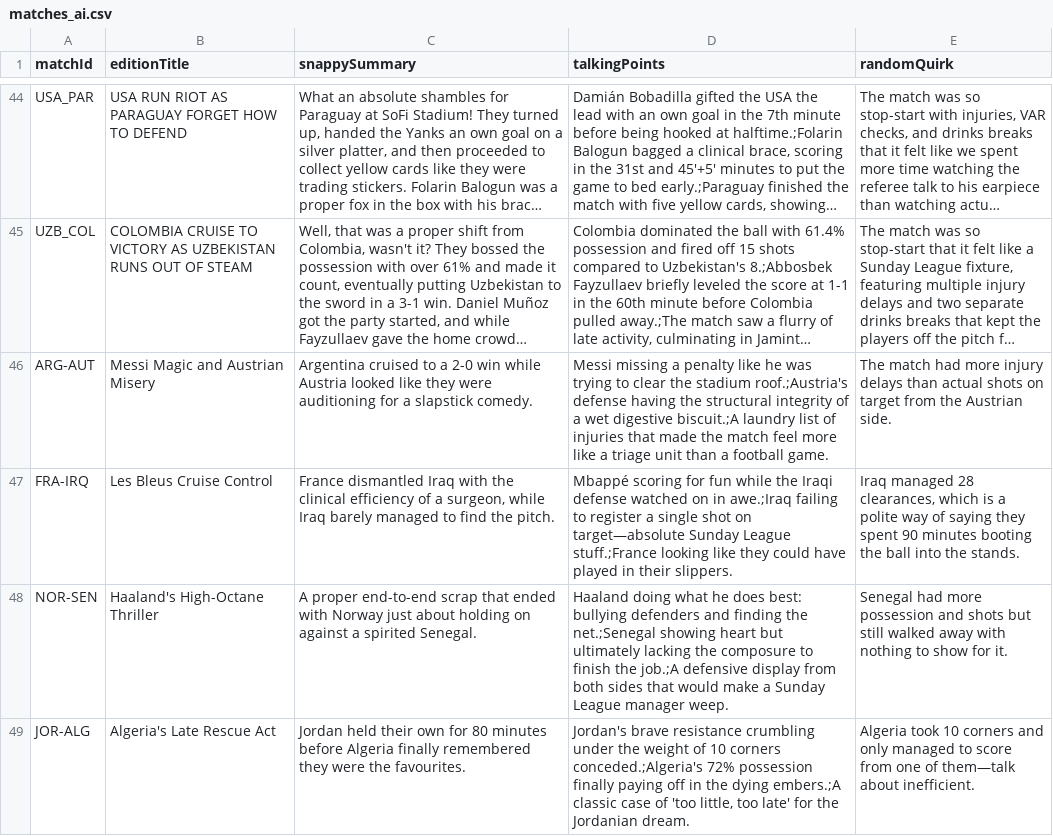
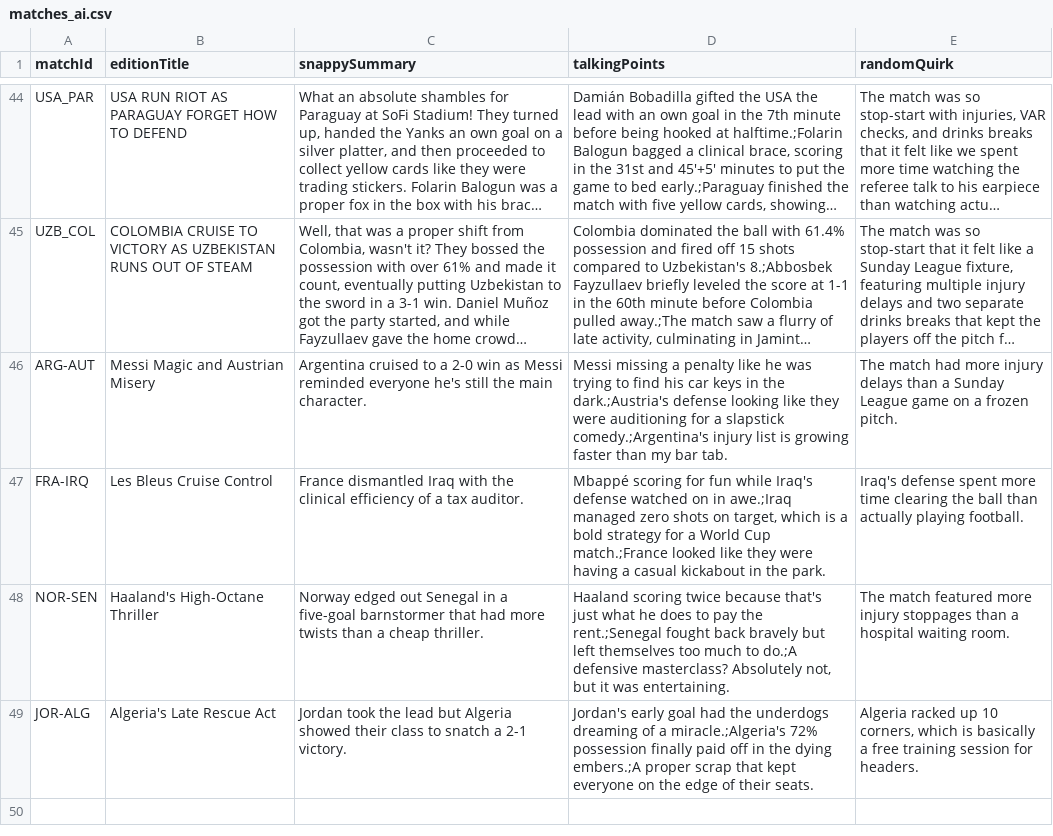
Before and after one commit to bhaisbhai/worldcup2026, a CSV file: public/assets/ai/csv/matches_ai.csv, drawn as a sheet; only a part is shown, gaps mark what is left out; long unchanged cells end in …; the diff names each change by its address in the sheet, - before the commit and + after, or states it on an @@ line.

```diff
--- a/public/assets/ai/csv/matches_ai.csv
+++ b/public/assets/ai/csv/matches_ai.csv
-C46 (snappySummary): …2-0 win while Austria looked like they were auditioning for a slapstick comedy.
+C46 (snappySummary): …2-0 win as Messi reminded everyone he's still the main character.
-D46 (talkingPoints): …trying to clear the stadium roof.;Austria's defense having the structural integrity of a wet digestive biscuit.;A laundry list of injuries that made the match feel more like a triage unit than a football game.
+D46 (talkingPoints): …trying to find his car keys in the dark.;Austria's defense looking like they were auditioning for a slapstick comedy.;Argentina's injury list is growing faster than my bar tab.
-E46 (randomQuirk): …delays than actual shots on target from the Austrian side.
+E46 (randomQuirk): …delays than a Sunday League game on a frozen pitch.
-C47 (snappySummary): …of a surgeon, while Iraq barely managed to find the pitch.
+C47 (snappySummary): …of a tax auditor.
-D47 (talkingPoints): …fun while the Iraqi defense watched on in awe.;Iraq failing to register a single shot on target—absolute Sunday League stuff.;France looking like they could have played in their slippers.
+D47 (talkingPoints): …fun while Iraq's defense watched on in awe.;Iraq managed zero shots on target, which is a bold strategy for a World Cup match.;France looked like they were having a casual kickabout in the park.
-E47 (randomQuirk): Iraq managed 28 clearances, which is a polite way of saying they spent 90 minutes booting the ball into the stands.
+E47 (randomQuirk): Iraq's defense spent more time clearing the ball than actually playing football.
-C48 (snappySummary): A proper end-to-end scrap that ended with Norway just about holding on against a spirited Senegal.
+C48 (snappySummary): Norway edged out Senegal in a five-goal barnstormer that had more twists than a cheap thriller.
-D48 (talkingPoints): Haaland doing what he does best: bullying defenders and finding the net.;Senegal showing heart but ultimately lacking the composure to finish the job.;A defensive display from both sides that would make a Sunday League manager weep.
+D48 (talkingPoints): Haaland scoring twice because that's just what he does to pay the rent.;Senegal fought back bravely but left themselves too much to do.;A defensive masterclass? Absolutely not, but it was entertaining.
-E48 (randomQuirk): Senegal had more possession and shots but still walked away with nothing to show for it.
+E48 (randomQuirk): The match featured more injury stoppages than a hospital waiting room.
-C49 (snappySummary): Jordan held their own for 80 minutes before Algeria finally remembered they were the favourites.
+C49 (snappySummary): Jordan took the lead but Algeria showed their class to snatch a 2-1 victory.
-D49 (talkingPoints): Jordan's brave resistance crumbling under the weight of 10 corners conceded.;Algeria's 72% possession finally paying off in the dying embers.;A classic case of 'too little, too late' for the Jordanian dream.
+D49 (talkingPoints): Jordan's early goal had the underdogs dreaming of a miracle.;Algeria's 72% possession finally paid off in the dying embers.;A proper scrap that kept everyone on the edge of their seats.
-E49 (randomQuirk): Algeria took 10 corners and only managed to score from one of them—talk about inefficient.
+E49 (randomQuirk): Algeria racked up 10 corners, which is basically a free training session for headers.
```
Also changed, not shown: public/assets/ai/csv/days_ai.csv, public/assets/ai/csv/teams_ai.csv, 3 other files.
